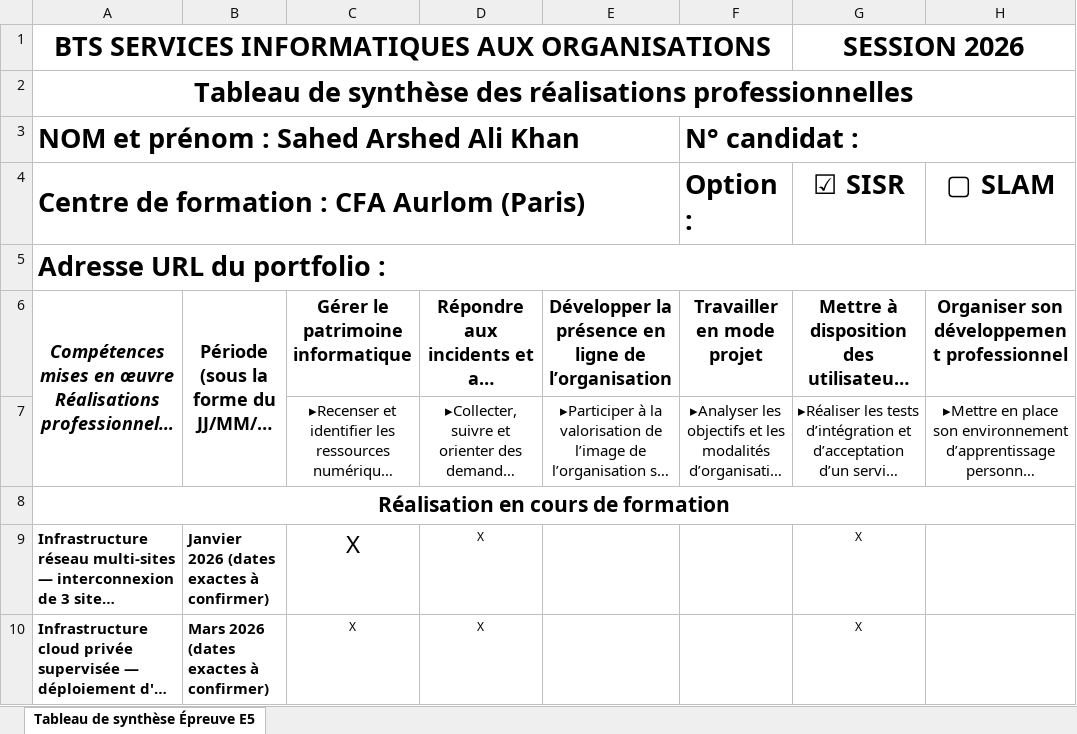
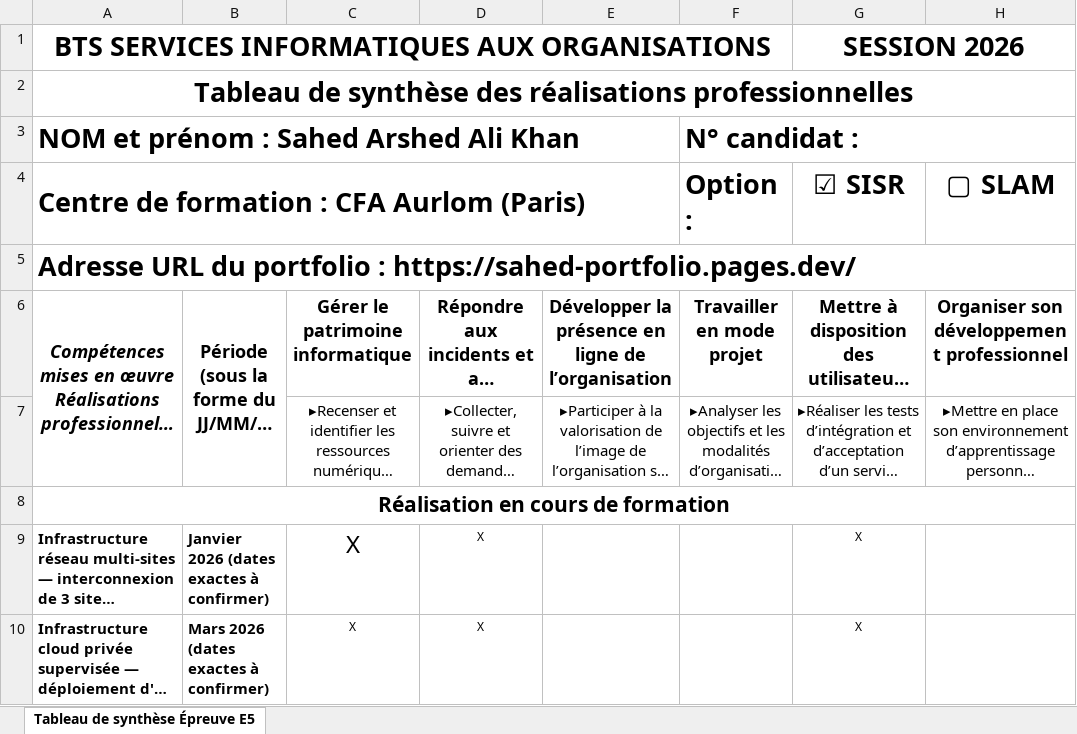
Before and after one commit to Sahed-Khan/Portfolio-V2, an Excel workbook: assets/BTS_SIO_Annexe_6_Epreuve E5 - Tableau de synthese_2026.xlsx, sheet Tableau de synthèse Épreuve E5, drawn as a sheet; only a part is shown; long unchanged cells end in …; values as stored, in another font and other column widths than the file's, no borders; the diff names each change by its address in the sheet, - before the commit and + after, or states it on an @@ line.

```diff
--- a/assets/BTS_SIO_Annexe_6_Epreuve E5 - Tableau de synthese_2026.xlsx (sheet Tableau de synthèse Épreuve E5)
+++ b/assets/BTS_SIO_Annexe_6_Epreuve E5 - Tableau de synthese_2026.xlsx (sheet Tableau de synthèse Épreuve E5)
-A5: Adresse URL du portfolio :
+A5: Adresse URL du portfolio : https://sahed-portfolio.pages.dev/
```
Also changed, not shown: 1 other file.
